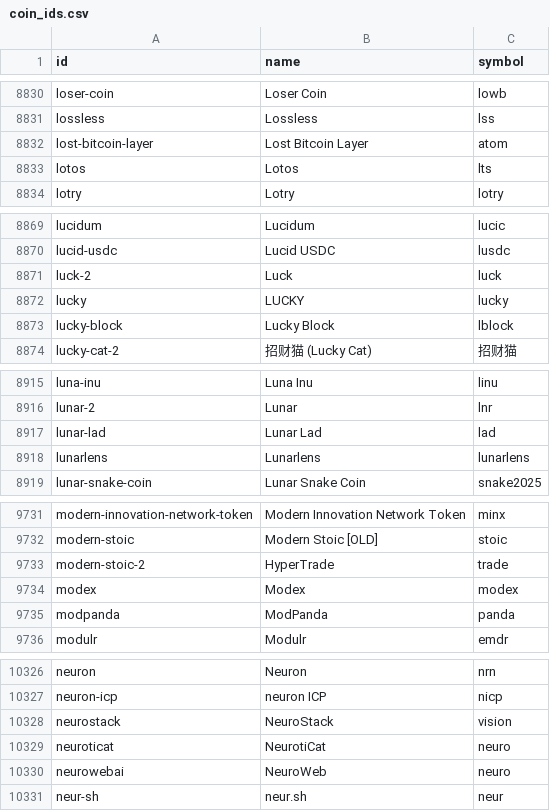
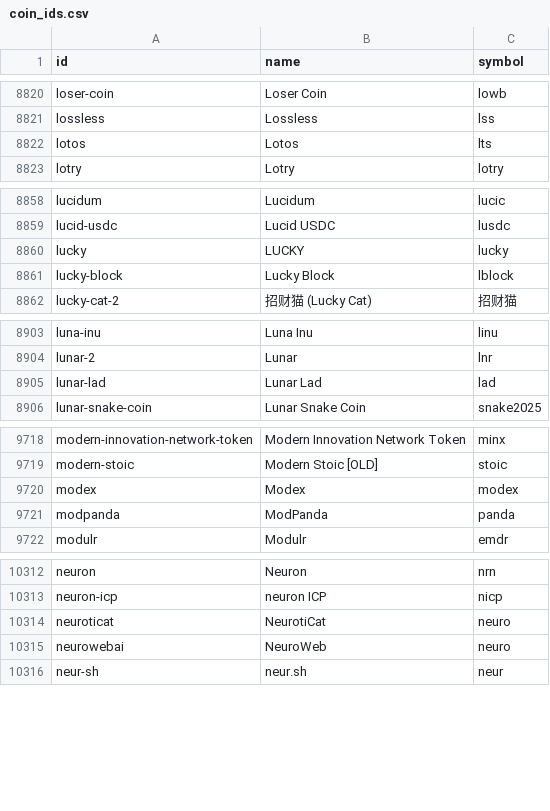
Before and after one commit to sachiew/coingecko-id-map, a CSV file: coin_ids.csv, drawn as a sheet; only a part is shown, gaps mark what is left out; removed rows and columns are numbered as before the commit, all else as after; the diff covers the shown part only; the diff names each change by its address in the sheet, - before the commit and + after, or states it on an @@ line.

```diff
--- a/coin_ids.csv
+++ b/coin_ids.csv
-row 8832: lost-bitcoin-layer | Lost Bitcoin Layer | atom
-row 8871: luck-2 | Luck | luck
-row 8918: lunarlens | Lunarlens | lunarlens
-row 9733: modern-stoic-2 | HyperTrade | trade
-row 10328: neurostack | NeuroStack | vision
```
Also changed, not shown: 4 added rows and 22 removed rows elsewhere in this file, category_ids.csv, derivative_ids.csv, 3 other files.
